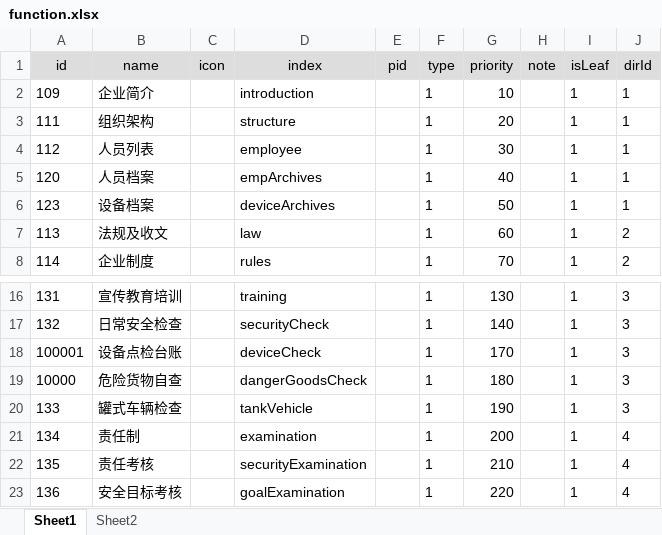
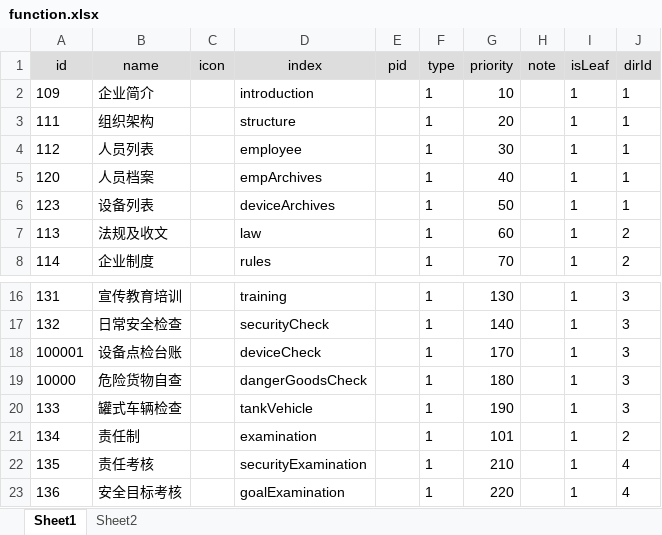
Before and after one commit to zdq0412/trafic, an Excel workbook: src/main/resources/static/function.xlsx, sheet Sheet1, drawn as a sheet; only a part is shown, gaps mark what is left out; values as stored, in another font and other column widths than the file's, no borders; the diff names each change by its address in the sheet, - before the commit and + after, or states it on an @@ line.

```diff
--- a/src/main/resources/static/function.xlsx (sheet Sheet1)
+++ b/src/main/resources/static/function.xlsx (sheet Sheet1)
-B6 (name): 设备档案
+B6 (name): 设备列表
-G21 (priority): 200
+G21 (priority): 101
-J21 (dirId): 4
+J21 (dirId): 2
```
Also changed, not shown: 14 other files.
